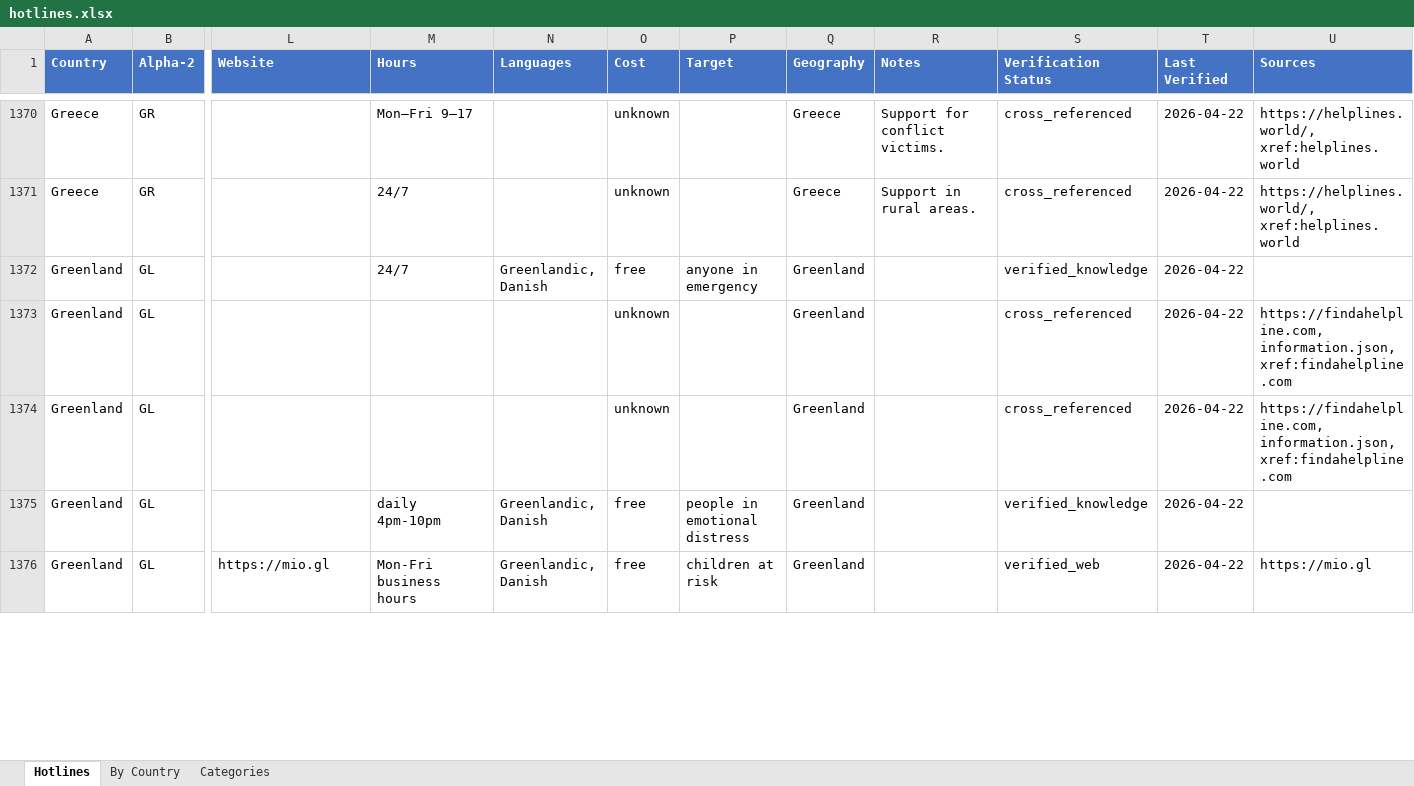
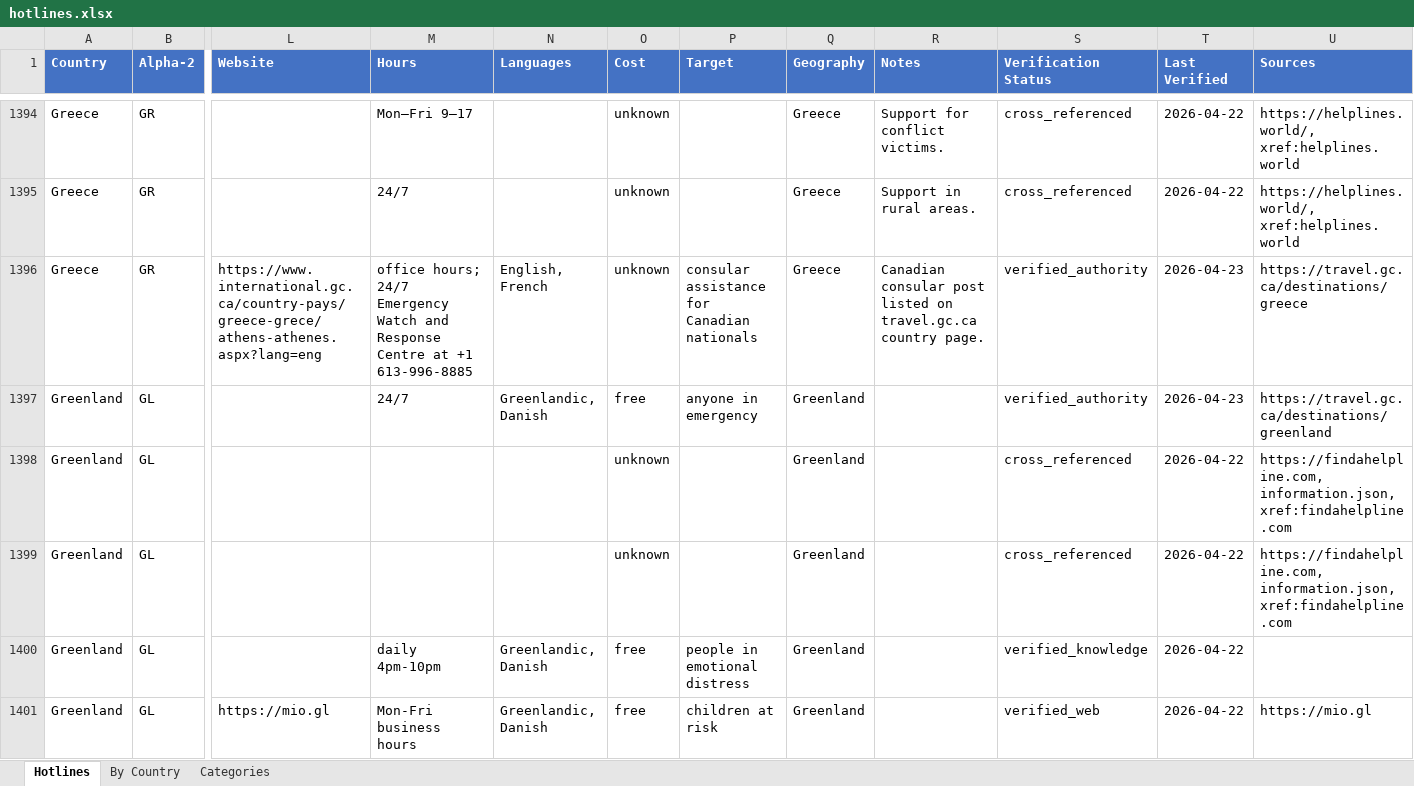
Before and after one commit to craigrallen/world-emergency-hotlines, an Excel workbook: hotlines.xlsx, sheet Hotlines, drawn as a sheet; only a part is shown, gaps mark what is left out; values as stored, in another font and other column widths than the file's, no borders; table styles not drawn; addresses are those after the commit; rows hold the shown columns only; the diff covers the shown part only; the diff names each change by its address in the sheet, - before the commit and + after, or states it on an @@ line.

Commit message:
feat: integrate Government of Canada travel advisories - 2982 records across 250 countries. Canadian travel.gc.ca merge added 35 new emergency records, 51 Canadian embassy/consulate contacts, and enriched 83 existing records with a second authority source. verified_authority now at 442 (up from 345), 70.8% overall verified.

```diff
--- a/hotlines.xlsx (sheet Hotlines)
+++ b/hotlines.xlsx (sheet Hotlines)
+row 1396: Greece | GR | https://www.international.gc.ca/country-pays/greece-grece/athens-athenes.aspx?lang=eng | office hours; 24/7 Emergency Watch and Response Centre at +1 613-996-8885 | English, French | unknown | consular assistance for Canadian nationals | Greece | Canadian consular post listed on travel.gc.ca country page. | verified_authority | 2026-04-23 | https://travel.gc.ca/destinations/greece
-S1397 (Verification Status): verified_knowledge
+S1397 (Verification Status): verified_authority
-T1397 (Last Verified): 2026-04-22
+T1397 (Last Verified): 2026-04-23
-U1397 (Sources): (empty)
+U1397 (Sources): https://travel.gc.ca/destinations/greenland
```
Also changed, not shown: 87 added rows and 216 edited cells elsewhere in this sheet, sheet By Country, 4 other files.
